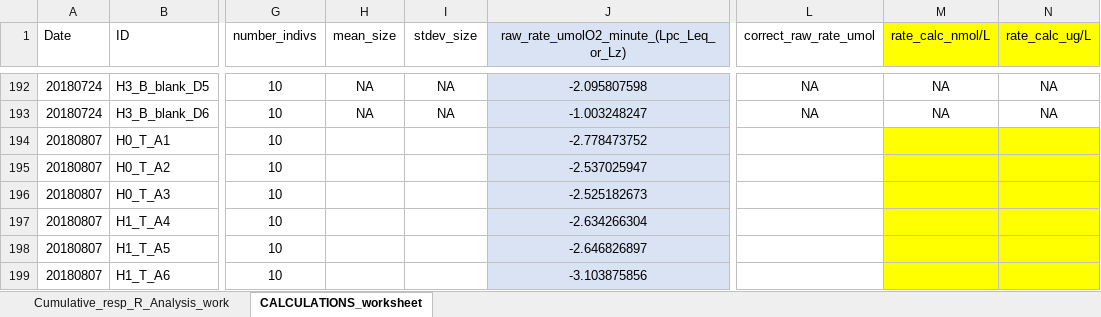
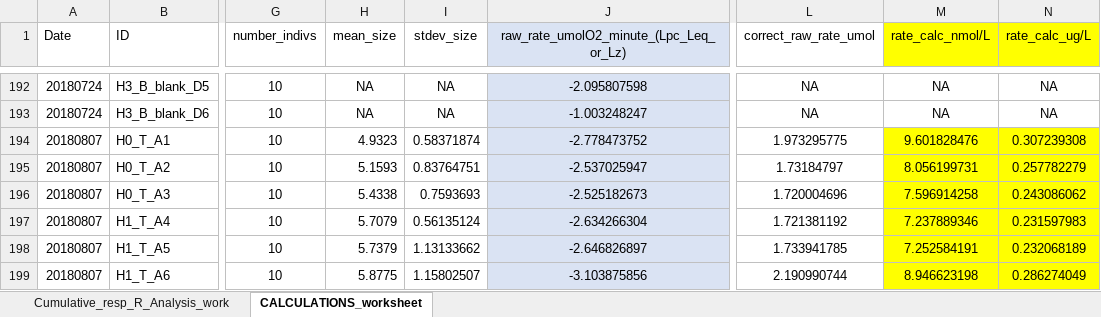
Before and after one commit to hputnam/Geoduck_Conditioning, an Excel workbook: RAnalysis/Data/SDR_data/All_data_csv/Cumulative_output/Cumulative_resp_individually_worksheet.xlsx, sheet CALCULATIONS_worksheet, drawn as a sheet; only a part is shown, gaps mark what is left out; values as stored, in another font and other column widths than the file's, no borders; the diff covers the shown part only; the diff names each change by its address in the sheet, - before the commit and + after, or states it on an @@ line.

Commit message:
updated cumulative output files - previously run wihtout changing alpha

```diff
--- a/RAnalysis/Data/SDR_data/All_data_csv/Cumulative_output/Cumulative_resp_individually_worksheet.xlsx (sheet CALCULATIONS_worksheet)
+++ b/RAnalysis/Data/SDR_data/All_data_csv/Cumulative_output/Cumulative_resp_individually_worksheet.xlsx (sheet CALCULATIONS_worksheet)
-H194 (mean_size): (empty)
+H194 (mean_size): 4.9323
-I194 (stdev_size): (empty)
+I194 (stdev_size): 0.58371874
-L194 (correct_raw_rate_umol): (empty)
+L194 (correct_raw_rate_umol): 1.973295775
-M194 (rate_calc_nmol/L): (empty)
+M194 (rate_calc_nmol/L): 9.601828476
-N194 (rate_calc_ug/L): (empty)
+N194 (rate_calc_ug/L): 0.307239308
-H195 (mean_size): (empty)
+H195 (mean_size): 5.1593
-I195 (stdev_size): (empty)
+I195 (stdev_size): 0.83764751
-L195 (correct_raw_rate_umol): (empty)
+L195 (correct_raw_rate_umol): 1.73184797
-M195 (rate_calc_nmol/L): (empty)
+M195 (rate_calc_nmol/L): 8.056199731
-N195 (rate_calc_ug/L): (empty)
+N195 (rate_calc_ug/L): 0.257782279
-H196 (mean_size): (empty)
+H196 (mean_size): 5.4338
-I196 (stdev_size): (empty)
+I196 (stdev_size): 0.7593693
-L196 (correct_raw_rate_umol): (empty)
+L196 (correct_raw_rate_umol): 1.720004696
-M196 (rate_calc_nmol/L): (empty)
+M196 (rate_calc_nmol/L): 7.596914258
-N196 (rate_calc_ug/L): (empty)
+N196 (rate_calc_ug/L): 0.243086062
-H197 (mean_size): (empty)
+H197 (mean_size): 5.7079
-I197 (stdev_size): (empty)
+I197 (stdev_size): 0.56135124
-L197 (correct_raw_rate_umol): (empty)
+L197 (correct_raw_rate_umol): 1.721381192
-M197 (rate_calc_nmol/L): (empty)
+M197 (rate_calc_nmol/L): 7.237889346
-N197 (rate_calc_ug/L): (empty)
+N197 (rate_calc_ug/L): 0.231597983
-H198 (mean_size): (empty)
+H198 (mean_size): 5.7379
-I198 (stdev_size): (empty)
+I198 (stdev_size): 1.13133662
-L198 (correct_raw_rate_umol): (empty)
+L198 (correct_raw_rate_umol): 1.733941785
-M198 (rate_calc_nmol/L): (empty)
+M198 (rate_calc_nmol/L): 7.252584191
-N198 (rate_calc_ug/L): (empty)
+N198 (rate_calc_ug/L): 0.232068189
-H199 (mean_size): (empty)
+H199 (mean_size): 5.8775
-I199 (stdev_size): (empty)
+I199 (stdev_size): 1.15802507
-L199 (correct_raw_rate_umol): (empty)
+L199 (correct_raw_rate_umol): 2.190990744
-M199 (rate_calc_nmol/L): (empty)
+M199 (rate_calc_nmol/L): 8.946623198
-N199 (rate_calc_ug/L): (empty)
+N199 (rate_calc_ug/L): 0.286274049
```
Also changed, not shown: 642 edited cells and cell formats elsewhere in this sheet, 25 other files.
